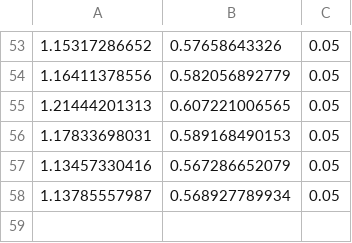
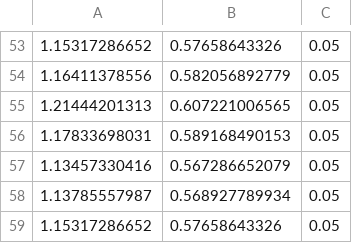
Before and after one commit to bagavi/HiC_LP, a CSV file: data/Aedes_aegypti/HIC001/error_rates/variable_BP_stricter_greedy1.csv, drawn as a sheet; only a part is shown, gaps mark what is left out.

```diff
--- a/data/Aedes_aegypti/HIC001/error_rates/variable_BP_stricter_greedy1.csv
+++ b/data/Aedes_aegypti/HIC001/error_rates/variable_BP_stricter_greedy1.csv
@@ -58 +58,2 @@
 1.13785557987, 0.568927789934, 0.05,
+1.15317286652, 0.57658643326, 0.05,
```
Also changed, not shown: data/Aedes_aegypti/HIC001/error_rates/variable_merge_greedy1.csv, data/Aedes_aegypti/HIC001/error_rates/variable_simple_greedy1.csv, 10 other files.
